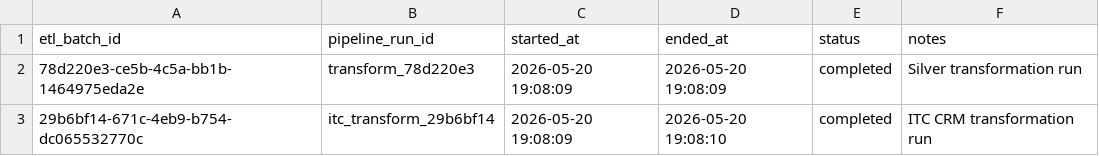
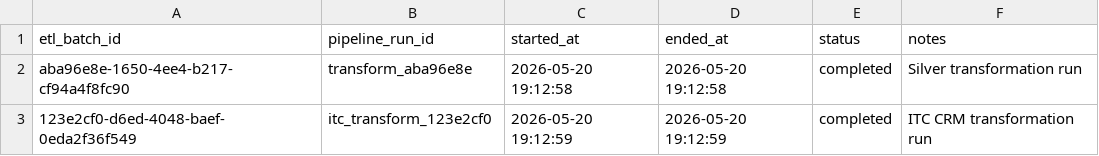
Before and after one commit to ItcProjects-R4/CAI4_AIS5_S11_P2, a CSV file: data/clean/etl_batch.csv, drawn as a sheet.

```diff
--- a/data/clean/etl_batch.csv
+++ b/data/clean/etl_batch.csv
@@ -1,3 +1,3 @@
 etl_batch_id,pipeline_run_id,started_at,ended_at,status,notes
-78d220e3-ce5b-4c5a-bb1b-1464975eda2e,transform_78d220e3,2026-05-20 19:08:09,2026-05-20 19:08:09,completed,Silver transformation run
-29b6bf14-671c-4eb9-b754-dc065532770c,itc_transform_29b6bf14,2026-05-20 19:08:09,2026-05-20 19:08:10,completed,ITC CRM transformation run
+aba96e8e-1650-4ee4-b217-cf94a4f8fc90,transform_aba96e8e,2026-05-20 19:12:58,2026-05-20 19:12:58,completed,Silver transformation run
+123e2cf0-d6ed-4048-baef-0eda2f36f549,itc_transform_123e2cf0,2026-05-20 19:12:59,2026-05-20 19:12:59,completed,ITC CRM transformation run
```
Also changed, not shown: data/clean/products.csv, data/quarantine/products.csv, 13 other files.
